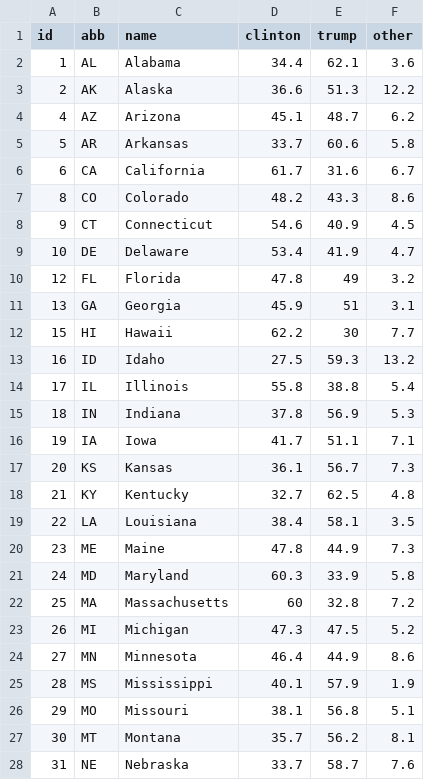
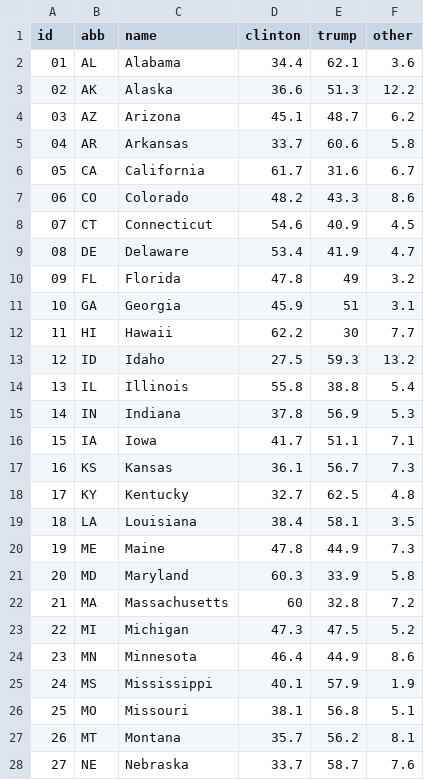
Before and after one commit to agri643/agri643.github.io, a CSV file: project/Book1.csv, drawn as a sheet; only a part is shown; the diff covers the shown part only.

Commit message:
Update Book1.csv

```diff
--- a/project/Book1.csv
+++ b/project/Book1.csv
@@ -1,28 +1,28 @@
 id,abb,name,clinton,trump,other
-1,AL,Alabama,34.4,62.1,3.6
-2,AK,Alaska,36.6,51.3,12.2
-4,AZ,Arizona,45.1,48.7,6.2
-5,AR,Arkansas,33.7,60.6,5.8
-6,CA,California,61.7,31.6,6.7
-8,CO,Colorado,48.2,43.3,8.6
-9,CT,Connecticut,54.6,40.9,4.5
-10,DE,Delaware,53.4,41.9,4.7
-12,FL,Florida,47.8,49,3.2
-13,GA,Georgia,45.9,51,3.1
-15,HI,Hawaii,62.2,30,7.7
-16,ID,Idaho,27.5,59.3,13.2
-17,IL,Illinois,55.8,38.8,5.4
-18,IN,Indiana,37.8,56.9,5.3
-19,IA,Iowa,41.7,51.1,7.1
-20,KS,Kansas,36.1,56.7,7.3
-21,KY,Kentucky,32.7,62.5,4.8
-22,LA,Louisiana,38.4,58.1,3.5
-23,ME,Maine,47.8,44.9,7.3
-24,MD,Maryland,60.3,33.9,5.8
-25,MA,Massachusetts,60,32.8,7.2
-26,MI,Michigan,47.3,47.5,5.2
-27,MN,Minnesota,46.4,44.9,8.6
-28,MS,Mississippi,40.1,57.9,1.9
-29,MO,Missouri,38.1,56.8,5.1
-30,MT,Montana,35.7,56.2,8.1
-31,NE,Nebraska,33.7,58.7,7.6
+01,AL,Alabama,34.4,62.1,3.6
+02,AK,Alaska,36.6,51.3,12.2
+03,AZ,Arizona,45.1,48.7,6.2
+04,AR,Arkansas,33.7,60.6,5.8
+05,CA,California,61.7,31.6,6.7
+06,CO,Colorado,48.2,43.3,8.6
+07,CT,Connecticut,54.6,40.9,4.5
+08,DE,Delaware,53.4,41.9,4.7
+09,FL,Florida,47.8,49,3.2
+10,GA,Georgia,45.9,51,3.1
+11,HI,Hawaii,62.2,30,7.7
+12,ID,Idaho,27.5,59.3,13.2
+13,IL,Illinois,55.8,38.8,5.4
+14,IN,Indiana,37.8,56.9,5.3
+15,IA,Iowa,41.7,51.1,7.1
+16,KS,Kansas,36.1,56.7,7.3
+17,KY,Kentucky,32.7,62.5,4.8
+18,LA,Louisiana,38.4,58.1,3.5
+19,ME,Maine,47.8,44.9,7.3
+20,MD,Maryland,60.3,33.9,5.8
+21,MA,Massachusetts,60,32.8,7.2
+22,MI,Michigan,47.3,47.5,5.2
+23,MN,Minnesota,46.4,44.9,8.6
+24,MS,Mississippi,40.1,57.9,1.9
+25,MO,Missouri,38.1,56.8,5.1
+26,MT,Montana,35.7,56.2,8.1
+27,NE,Nebraska,33.7,58.7,7.6
```
Also changed, not shown: 23 edited cells elsewhere in this file.
